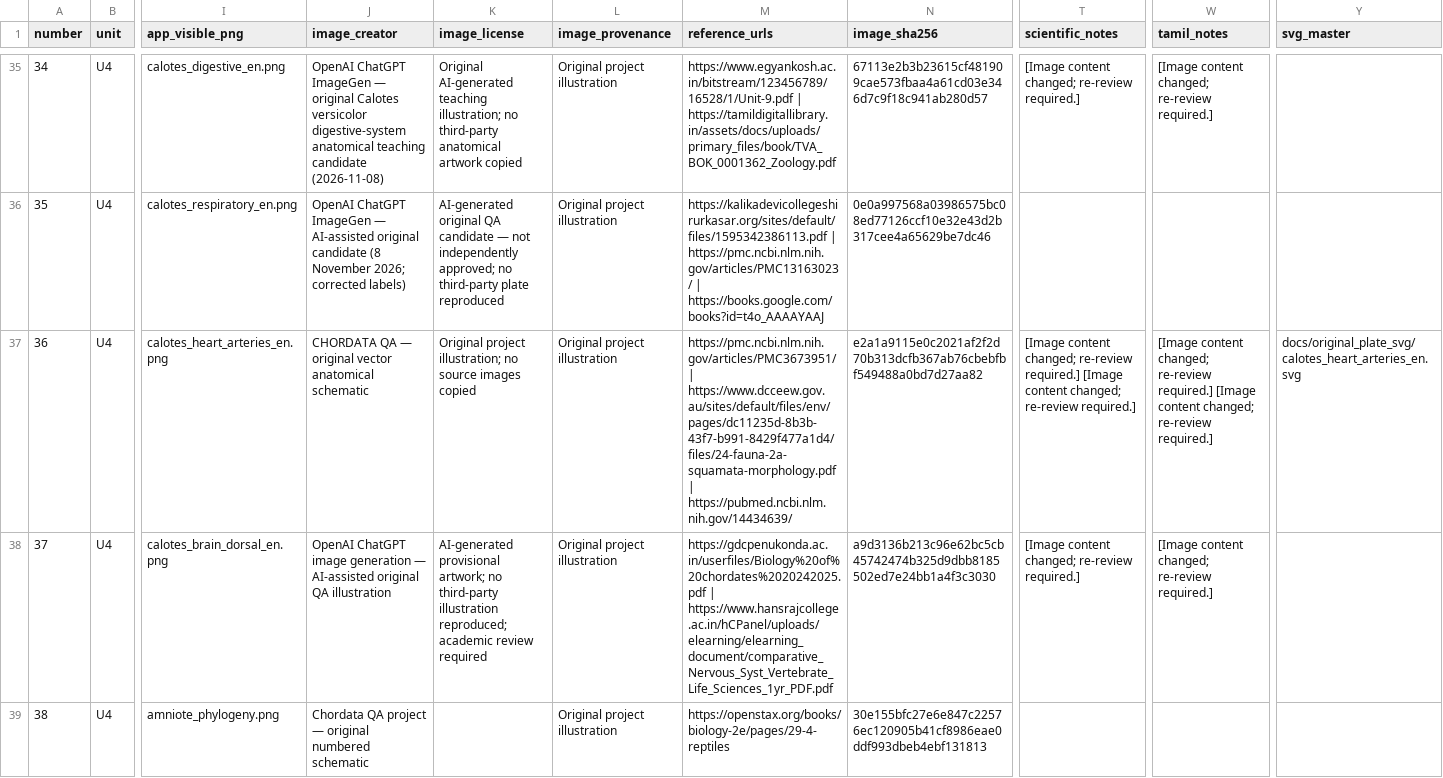
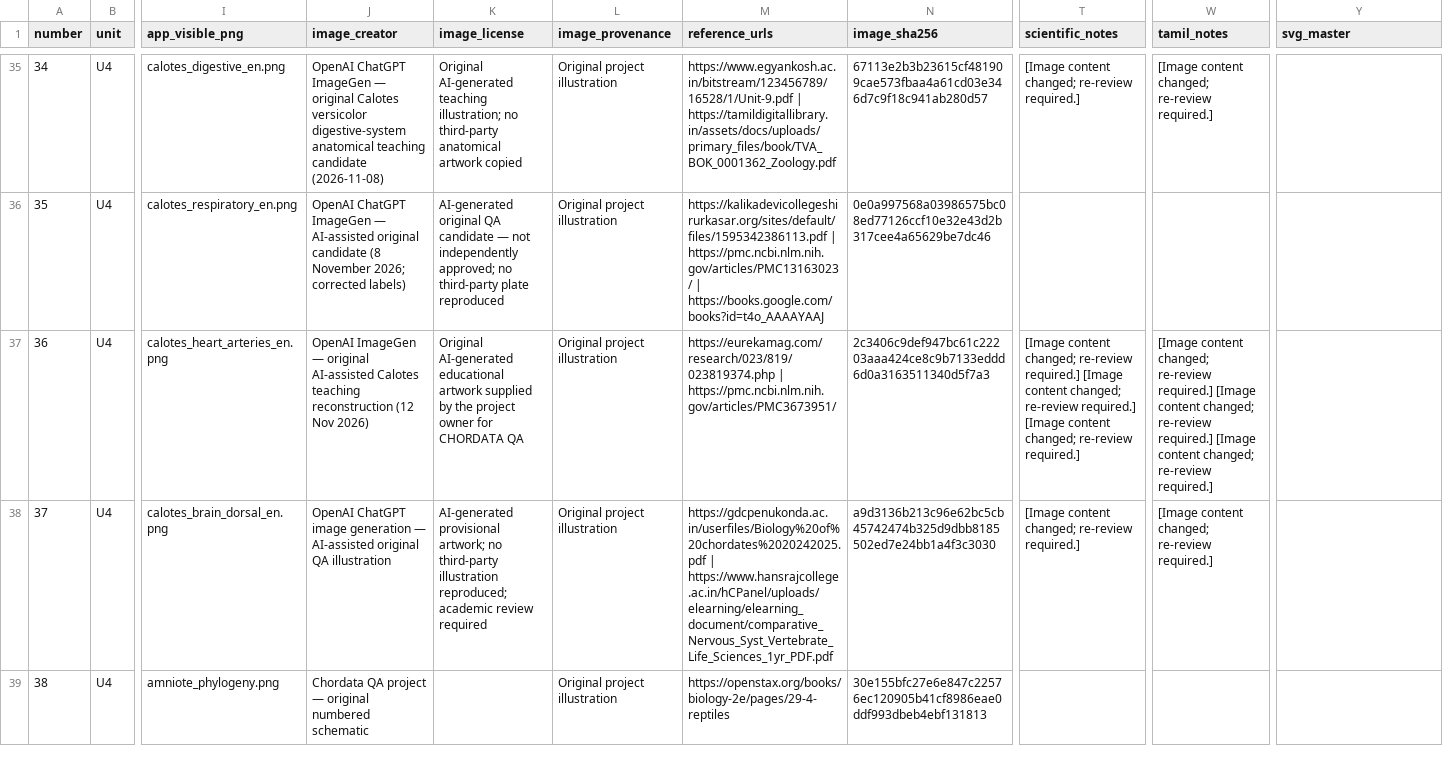
Before and after one commit to rameshgascngl-create/Chordata, a CSV file: docs/FIGURE_REVIEW_REGISTER_64.csv, drawn as a sheet; only a part is shown, gaps mark what is left out; the diff names each change by its address in the sheet, - before the commit and + after, or states it on an @@ line.

Commit message:
feat(qa): install owner-selected Calotes heart PNG with provisional scientific safeguards

```diff
--- a/docs/FIGURE_REVIEW_REGISTER_64.csv
+++ b/docs/FIGURE_REVIEW_REGISTER_64.csv
-J37 (image_creator): CHORDATA QA — original vector anatomical schematic
+J37 (image_creator): OpenAI ImageGen — original AI-assisted Calotes teaching reconstruction (12 Nov 2026)
-K37 (image_license): Original project illustration; no source images copied
+K37 (image_license): Original AI-generated educational artwork supplied by the project owner for CHORDATA QA
-M37 (reference_urls): https://pmc.ncbi.nlm.nih.gov/articles/PMC3673951/ | https://www.dcceew.gov.au/sites/default/files/env/pages/dc11235d-8b3b-43f7-b991-8429f477a1d4/files/24-fauna-2a-squamata-morphology.pdf | https://pubmed.ncbi.nlm.nih.gov/14434639/
+M37 (reference_urls): https://eurekamag.com/research/023/819/023819374.php | https://pmc.ncbi.nlm.nih.gov/articles/PMC3673951/
-N37 (image_sha256): e2a1a9115e0c2021af2f2d70b313dcfb367ab76cbebfbf549488a0bd7d27aa82
+N37 (image_sha256): 2c3406c9def947bc61c22203aaa424ce8c9b7133eddd6d0a3163511340d5f7a3
-T37 (scientific_notes): …re-review required.]
+T37 (scientific_notes): …re-review required.] [Image content changed; re-review required.]
-W37 (tamil_notes): …re-review required.]
+W37 (tamil_notes): …re-review required.] [Image content changed; re-review required.]
-Y37 (svg_master): docs/original_plate_svg/calotes_heart_arteries_en.svg
+Y37 (svg_master): (empty)
```
Also changed, not shown: 8 other files.
